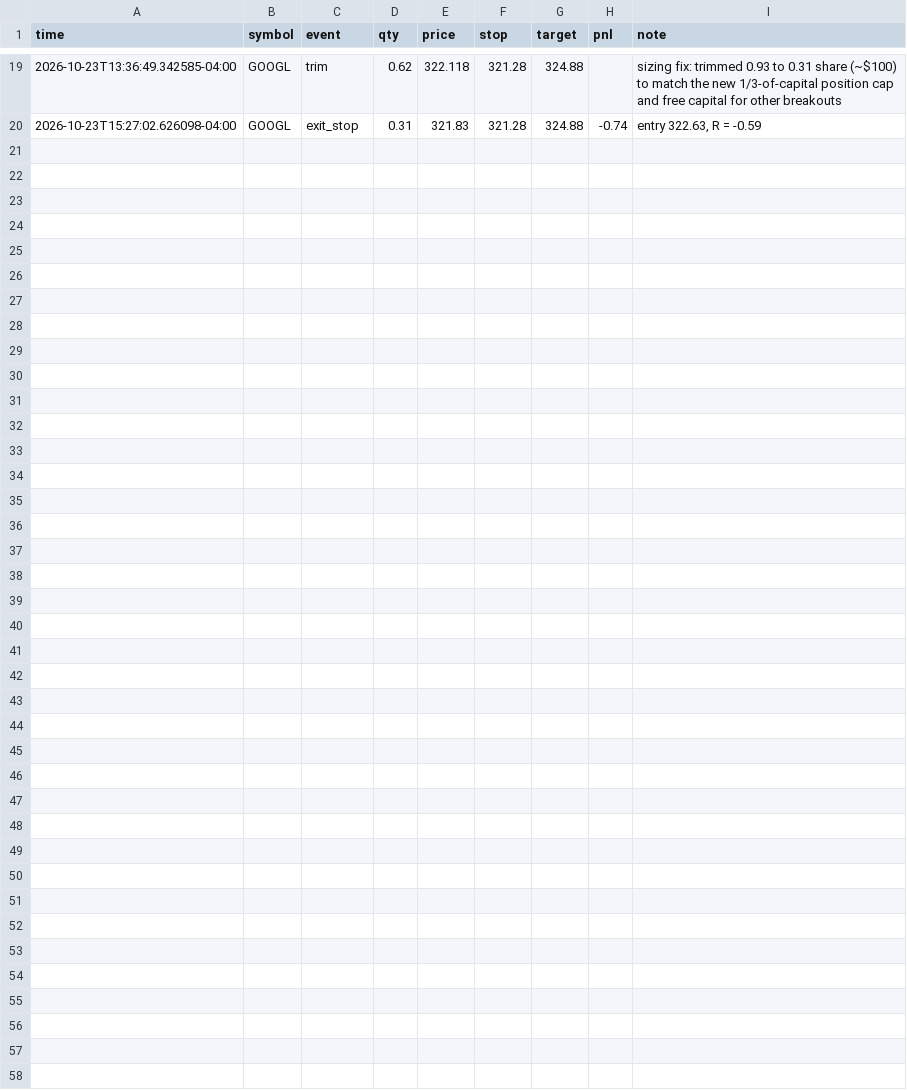
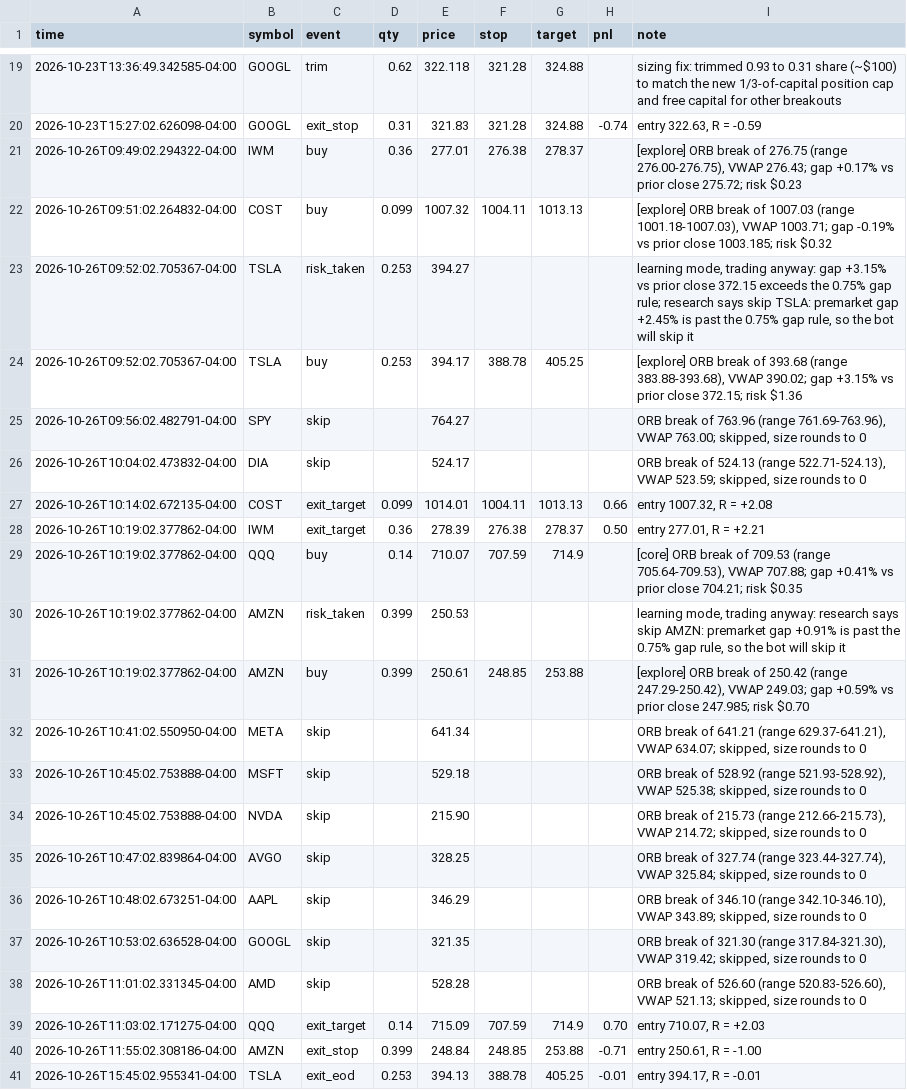
Before and after one commit to Studioluke/ponytail, a CSV file: trader/journal/trades.csv, drawn as a sheet; only a part is shown, gaps mark what is left out.

```diff
--- a/trader/journal/trades.csv
+++ b/trader/journal/trades.csv
@@ -20 +20,22 @@ time,symbol,event,qty,price,stop,target,pnl,note
 2026-10-23T15:27:02.626098-04:00,GOOGL,exit_stop,0.31,321.83,321.28,324.88,-0.74,"entry 322.63, R = -0.59"
+2026-10-26T09:49:02.294322-04:00,IWM,buy,0.36,277.01,276.38,278.37,,"[explore] ORB break of 276.75 (range 276.00-276.75), VWAP 276.43; gap +0.17% vs prior close 275.72; risk $0.23"
+2026-10-26T09:51:02.264832-04:00,COST,buy,0.099,1007.32,1004.11,1013.13,,"[explore] ORB break of 1007.03 (range 1001.18-1007.03), VWAP 1003.71; gap -0.19% vs prior close 1003.185; risk $0.32"
+2026-10-26T09:52:02.705367-04:00,TSLA,risk_taken,0.253,394.27,,,,"learning mode, trading anyway: gap +3.15% vs prior close 372.15 exceeds the 0.75% gap rule; research says skip TSLA: premarket gap +2.45% is past the 0.75% gap rule, so the bot will skip it"
+2026-10-26T09:52:02.705367-04:00,TSLA,buy,0.253,394.17,388.78,405.25,,"[explore] ORB break of 393.68 (range 383.88-393.68), VWAP 390.02; gap +3.15% vs prior close 372.15; risk $1.36"
+2026-10-26T09:56:02.482791-04:00,SPY,skip,,764.27,,,,"ORB break of 763.96 (range 761.69-763.96), VWAP 763.00; skipped, size rounds to 0"
+2026-10-26T10:04:02.473832-04:00,DIA,skip,,524.17,,,,"ORB break of 524.13 (range 522.71-524.13), VWAP 523.59; skipped, size rounds to 0"
+2026-10-26T10:14:02.672135-04:00,COST,exit_target,0.099,1014.01,1004.11,1013.13,0.66,"entry 1007.32, R = +2.08"
+2026-10-26T10:19:02.377862-04:00,IWM,exit_target,0.36,278.39,276.38,278.37,0.50,"entry 277.01, R = +2.21"
+2026-10-26T10:19:02.377862-04:00,QQQ,buy,0.14,710.07,707.59,714.9,,"[core] ORB break of 709.53 (range 705.64-709.53), VWAP 707.88; gap +0.41% vs prior close 704.21; risk $0.35"
+2026-10-26T10:19:02.377862-04:00,AMZN,risk_taken,0.399,250.53,,,,"learning mode, trading anyway: research says skip AMZN: premarket gap +0.91% is past the 0.75% gap rule, so the bot will skip it"
+2026-10-26T10:19:02.377862-04:00,AMZN,buy,0.399,250.61,248.85,253.88,,"[explore] ORB break of 250.42 (range 247.29-250.42), VWAP 249.03; gap +0.59% vs prior close 247.985; risk $0.70"
+2026-10-26T10:41:02.550950-04:00,META,skip,,641.34,,,,"ORB break of 641.21 (range 629.37-641.21), VWAP 634.07; skipped, size rounds to 0"
+2026-10-26T10:45:02.753888-04:00,MSFT,skip,,529.18,,,,"ORB break of 528.92 (range 521.93-528.92), VWAP 525.38; skipped, size rounds to 0"
+2026-10-26T10:45:02.753888-04:00,NVDA,skip,,215.90,,,,"ORB break of 215.73 (range 212.66-215.73), VWAP 214.72; skipped, size rounds to 0"
+2026-10-26T10:47:02.839864-04:00,AVGO,skip,,328.25,,,,"ORB break of 327.74 (range 323.44-327.74), VWAP 325.84; skipped, size rounds to 0"
+2026-10-26T10:48:02.673251-04:00,AAPL,skip,,346.29,,,,"ORB break of 346.10 (range 342.10-346.10), VWAP 343.89; skipped, size rounds to 0"
+2026-10-26T10:53:02.636528-04:00,GOOGL,skip,,321.35,,,,"ORB break of 321.30 (range 317.84-321.30), VWAP 319.42; skipped, size rounds to 0"
+2026-10-26T11:01:02.331345-04:00,AMD,skip,,528.28,,,,"ORB break of 526.60 (range 520.83-526.60), VWAP 521.13; skipped, size rounds to 0"
+2026-10-26T11:03:02.171275-04:00,QQQ,exit_target,0.14,715.09,707.59,714.9,0.70,"entry 710.07, R = +2.03"
+2026-10-26T11:55:02.308186-04:00,AMZN,exit_stop,0.399,248.84,248.85,253.88,-0.71,"entry 250.61, R = -1.00"
+2026-10-26T15:45:02.955341-04:00,TSLA,exit_eod,0.253,394.13,388.78,405.25,-0.01,"entry 394.17, R = -0.01"
```
Also changed, not shown: 3 other files.
